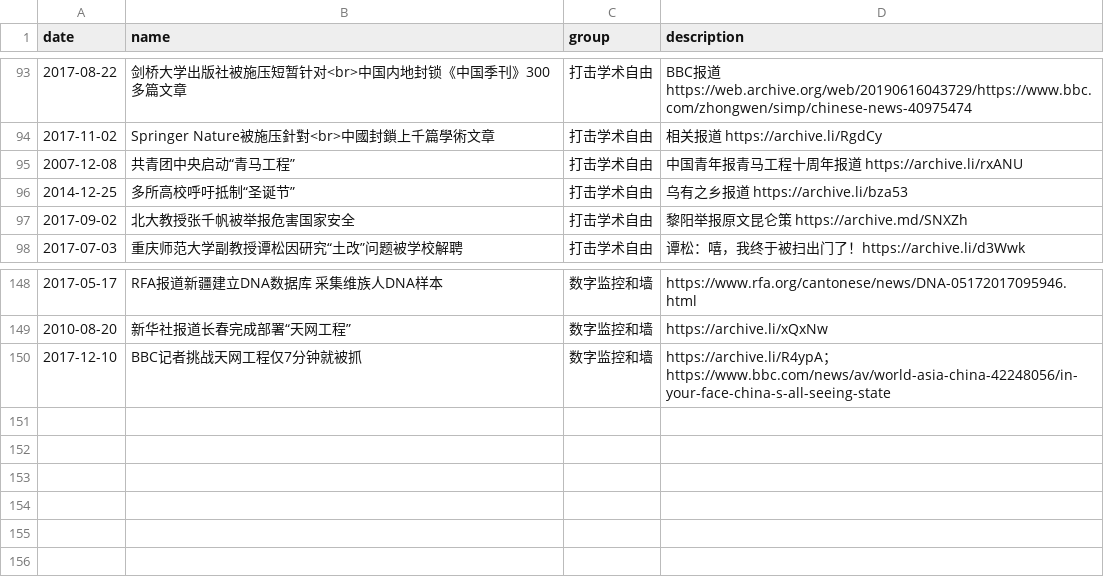
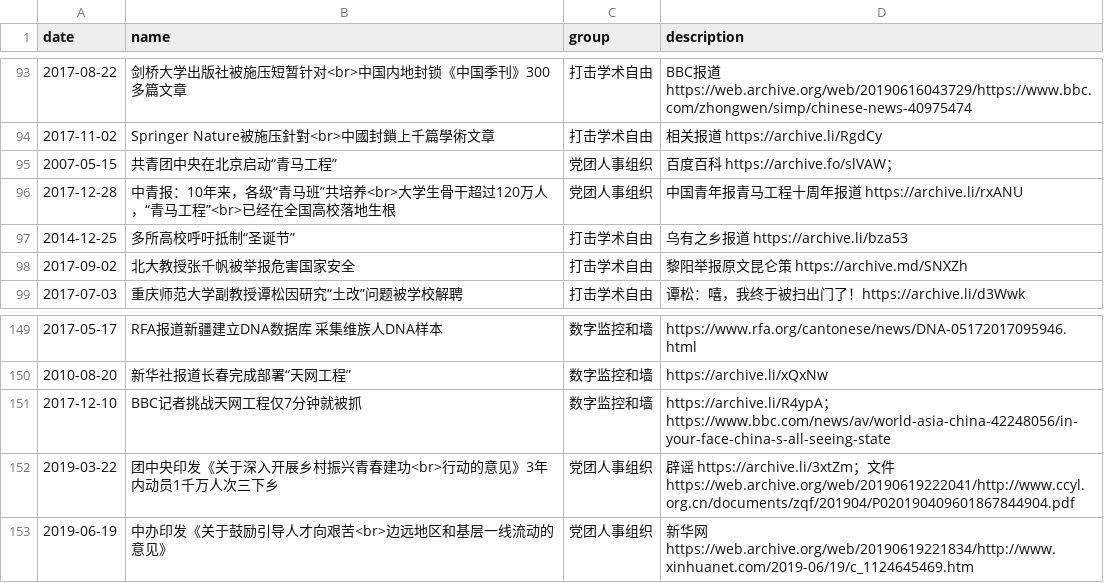
Before and after one commit to chinatimeline/data, a CSV file: ideology/CCP_Ideology_Events.csv, drawn as a sheet; only a part is shown, gaps mark what is left out; removed rows and columns are numbered as before the commit, all else as after; the diff names each change by its address in the sheet, - before the commit and + after, or states it on an @@ line.

Commit message:
人士

```diff
--- a/ideology/CCP_Ideology_Events.csv
+++ b/ideology/CCP_Ideology_Events.csv
-row 95: 2007-12-08 | 共青团中央启动“青马工程” | 打击学术自由 | 中国青年报青马工程十周年报道 https://archive.li/rxANU
+row 95: 2007-05-15 | 共青团中央在北京启动“青马工程” | 党团人事组织 | 百度百科 https://archive.fo/slVAW；
+row 96: 2017-12-28 | 中青报：10年来，各级“青马班”共培养<br>大学生骨干超过120万人，“青马工程”<br>已经在全国高校落地生根 | 党团人事组织 | 中国青年报青马工程十周年报道 https://archive.li/rxANU
+row 152: 2019-03-22 | 团中央印发《关于深入开展乡村振兴青春建功<br>行动的意见》3年内动员1千万人次三下乡 | 党团人事组织 | 辟谣 https://archive.li/3xtZm；文件 https://web.archive.org/web/20190619222041/http://www.ccyl.org.cn/documents/zqf/201904/P020190409601867844904.pdf
+row 153: 2019-06-19 | 中办印发《关于鼓励引导人才向艰苦<br>边远地区和基层一线流动的意见》 | 党团人事组织 | 新华网 https://web.archive.org/web/20190619221834/http://www.xinhuanet.com/2019-06/19/c_1124645469.htm
```
